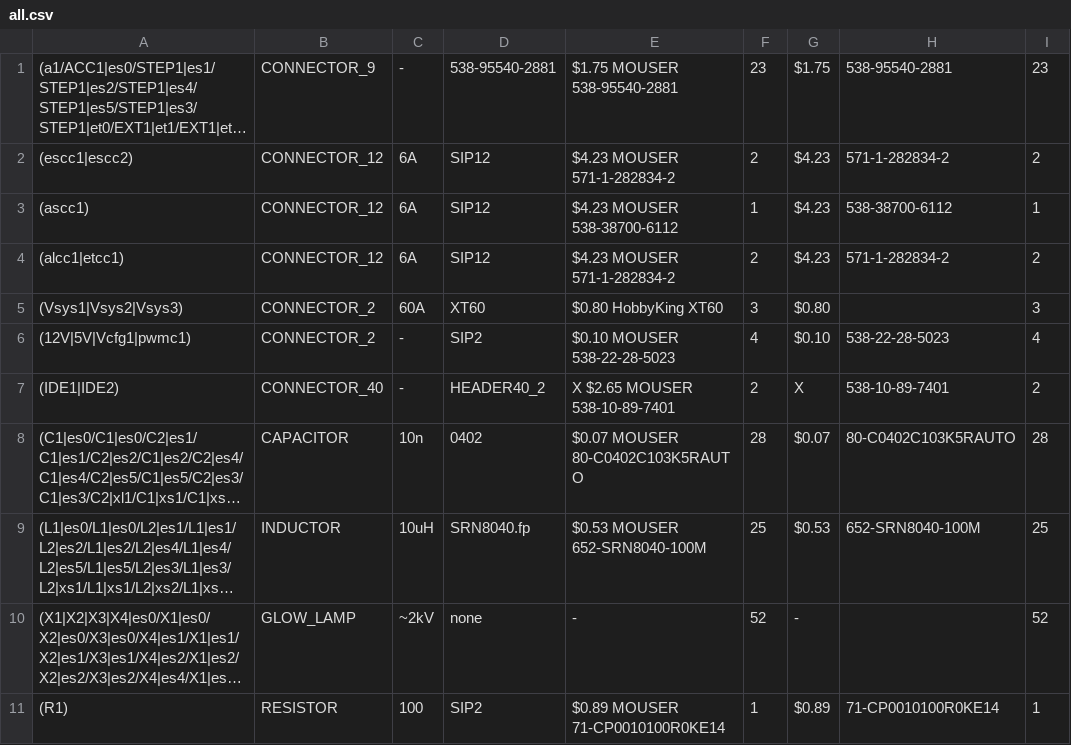
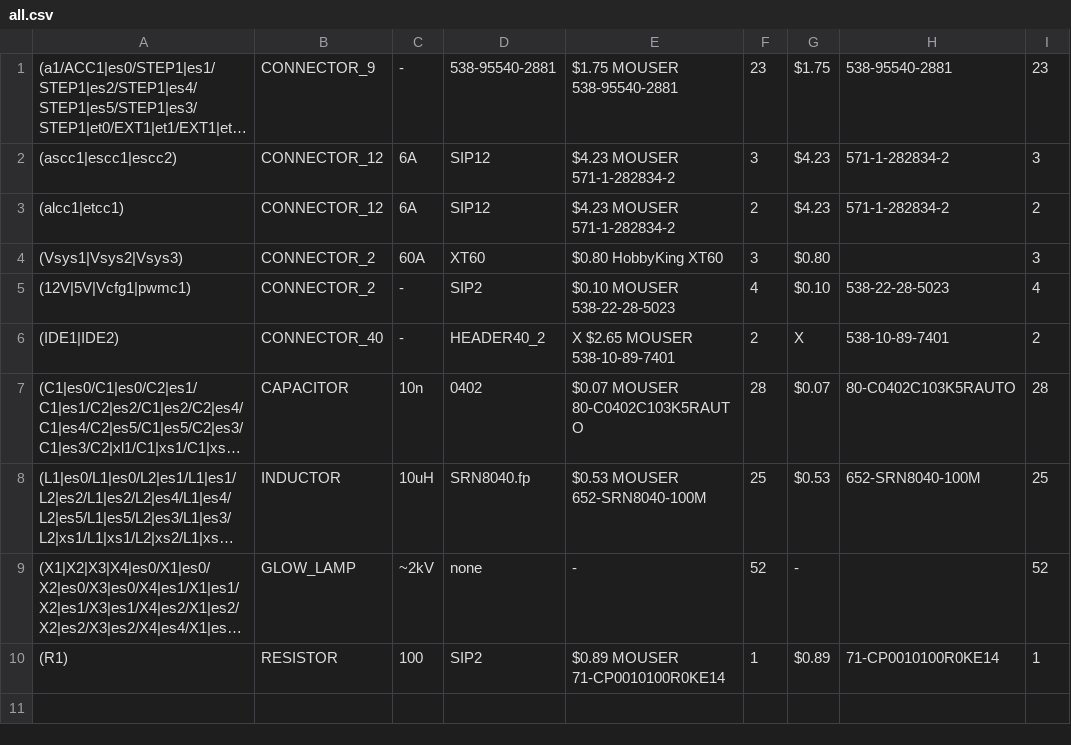
Before and after one commit to mirage335/PatchRap, a CSV file: productionStatic/bom/PatchRap/all.csv, drawn as a sheet; long unchanged cells end in …; the diff names each change by its address in the sheet, - before the commit and + after, or states it on an @@ line.

```diff
--- a/productionStatic/bom/PatchRap/all.csv
+++ b/productionStatic/bom/PatchRap/all.csv
-A2: (escc1|escc2)
+A2: (ascc1|escc1|escc2)
-F2: 2
+F2: 3
-I2: 2
+I2: 3
-row 3: (ascc1) | CONNECTOR_12 | 6A | SIP12 | $4.23 MOUSER 538-38700-6112 | 1 | $4.23 | 538-38700-6112 | 1
```
Also changed, not shown: 5 other files.
